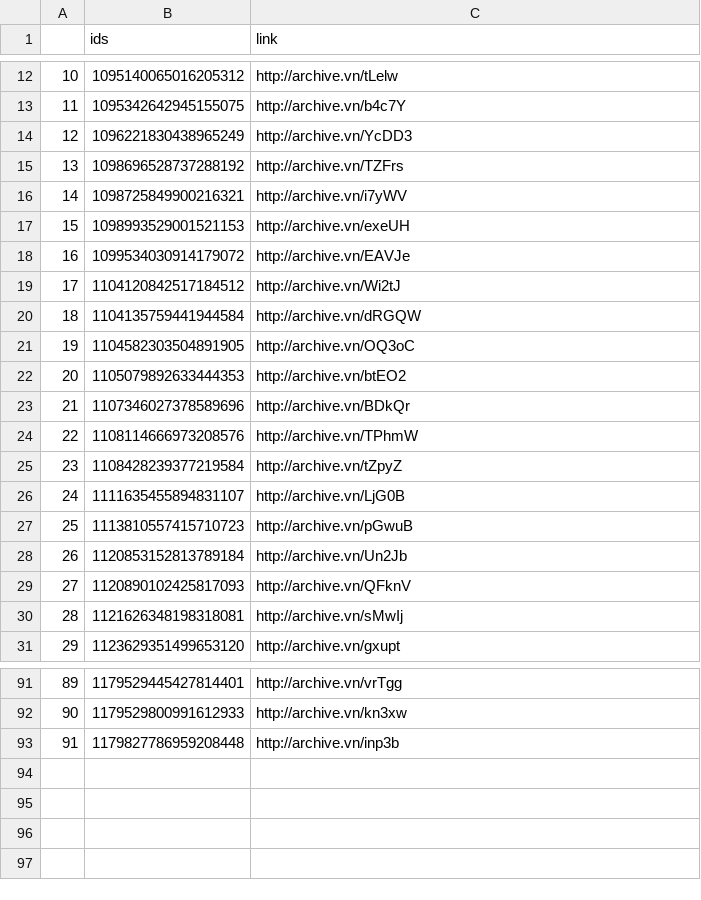
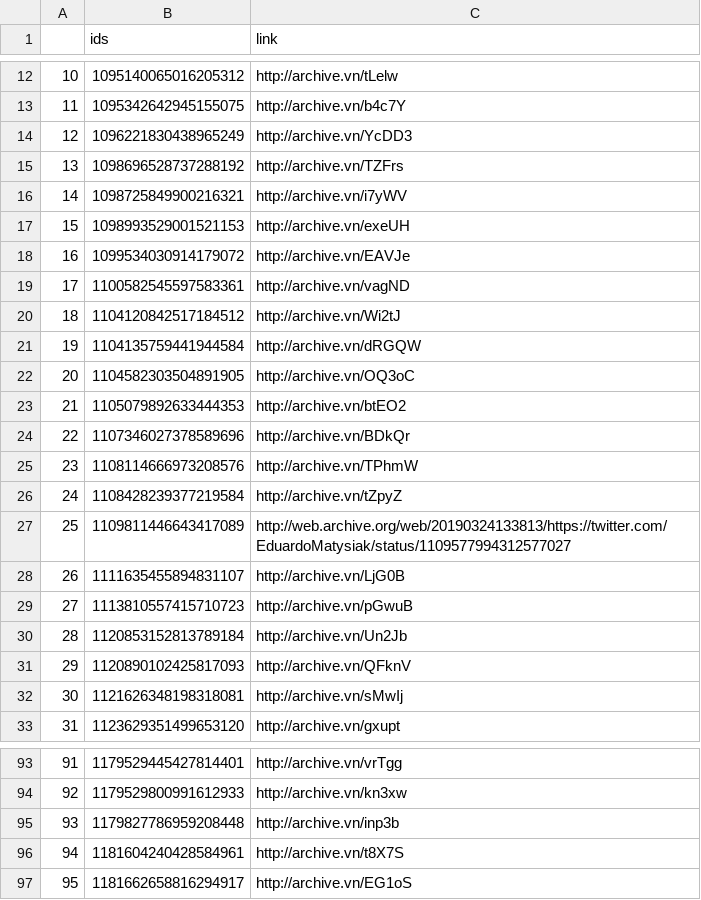
Before and after one commit to projeto7c0/7c0-core, a CSV file: csv/tweets_deletados_de_mariadorosario.csv, drawn as a sheet; only a part is shown, gaps mark what is left out; addresses are those after the commit; the diff names each change by its address in the sheet, - before the commit and + after, or states it on an @@ line.

```diff
--- a/csv/tweets_deletados_de_mariadorosario.csv
+++ b/csv/tweets_deletados_de_mariadorosario.csv
+row 19: 17 | 1100582545597583361 | http://archive.vn/vagND
@@ column A renumbered between rows 20 and 95 @@
+row 27: 25 | 1109811446643417089 | http://web.archive.org/web/20190324133813/https://twitter.com/EduardoMatysiak/status/1109577994312577027
+row 96: 94 | 1181604240428584961 | http://archive.vn/t8X7S
+row 97: 95 | 1181662658816294917 | http://archive.vn/EG1oS
```
Also changed, not shown: csv/tweets_deletados_de_alencarbraga13.csv, csv/tweets_deletados_de_deputadopeninha.csv, 9 other files.
